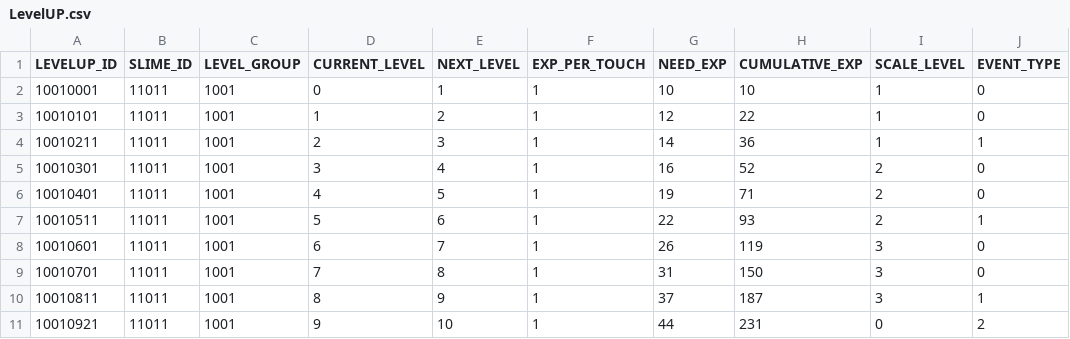
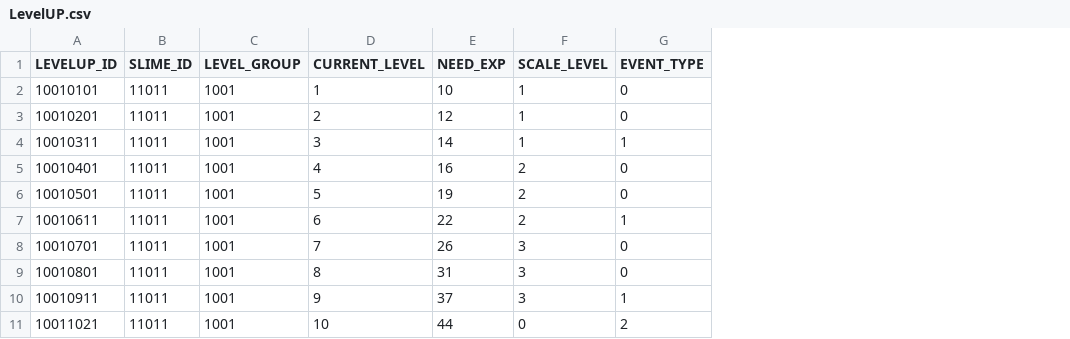
Before and after one commit to jaemoon23/Spontaneous_Slime, a CSV file: Assets/Resources/DataTable/LevelUP.csv, drawn as a sheet; removed rows and columns are numbered as before the commit, all else as after; the diff names each change by its address in the sheet, - before the commit and + after, or states it on an @@ line.

Commit message:
LevelUp 시스템 구현

```diff
--- a/Assets/Resources/DataTable/LevelUP.csv
+++ b/Assets/Resources/DataTable/LevelUP.csv
-column E (NEXT_LEVEL), rows 3-4: 2 | 3; rows 6-7: 5 | 6; rows 9-11: 8 | 9 | 10
-column F (EXP_PER_TOUCH), rows 3-4: 1 | 1; rows 6-7: 1 | 1; rows 9-11: all 1
-column H (CUMULATIVE_EXP), rows 3-4: 22 | 36; rows 6-7: 71 | 93; rows 9-11: 150 | 187 | 231
-row 2: 10010001 | 11011 | 1001 | 0 | 1 | 1 | 10 | 10 | 1 | 0
-E2 (NEED_EXP): 12
+E2 (NEED_EXP): 10
+row 3: 10010201 | 11011 | 1001 | 2 | 12 | 1 | 0
-A4 (LEVELUP_ID): 10010211
+A4 (LEVELUP_ID): 10010311
-D4 (CURRENT_LEVEL): 2
+D4 (CURRENT_LEVEL): 3
-row 5: 10010301 | 11011 | 1001 | 3 | 4 | 1 | 16 | 52 | 2 | 0
-E5 (NEED_EXP): 19
+E5 (NEED_EXP): 16
+row 6: 10010501 | 11011 | 1001 | 5 | 19 | 2 | 0
-A7 (LEVELUP_ID): 10010511
+A7 (LEVELUP_ID): 10010611
-D7 (CURRENT_LEVEL): 5
+D7 (CURRENT_LEVEL): 6
-row 8: 10010601 | 11011 | 1001 | 6 | 7 | 1 | 26 | 119 | 3 | 0
-E8 (NEED_EXP): 31
+E8 (NEED_EXP): 26
+row 9: 10010801 | 11011 | 1001 | 8 | 31 | 3 | 0
-A10 (LEVELUP_ID): 10010811
+A10 (LEVELUP_ID): 10010911
-D10 (CURRENT_LEVEL): 8
+D10 (CURRENT_LEVEL): 9
-A11 (LEVELUP_ID): 10010921
+A11 (LEVELUP_ID): 10011021
-D11 (CURRENT_LEVEL): 9
+D11 (CURRENT_LEVEL): 10
```
Also changed, not shown: 33 other files.
